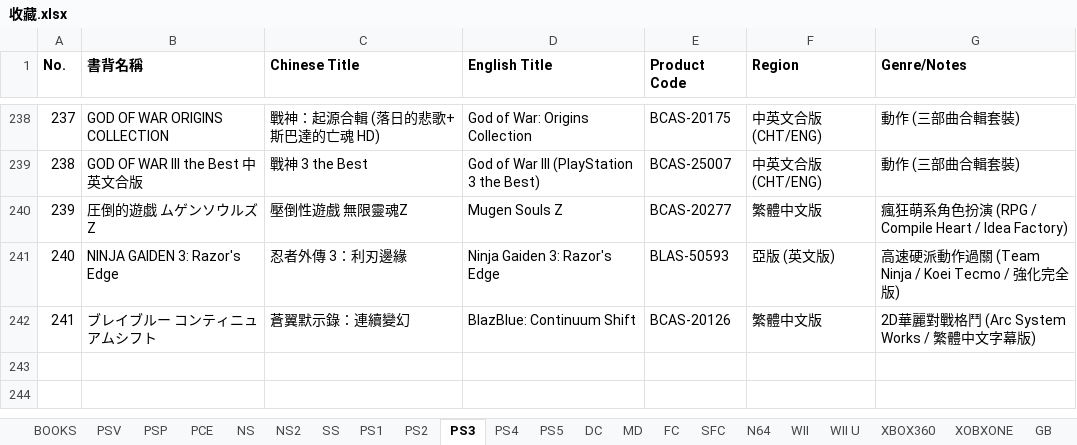
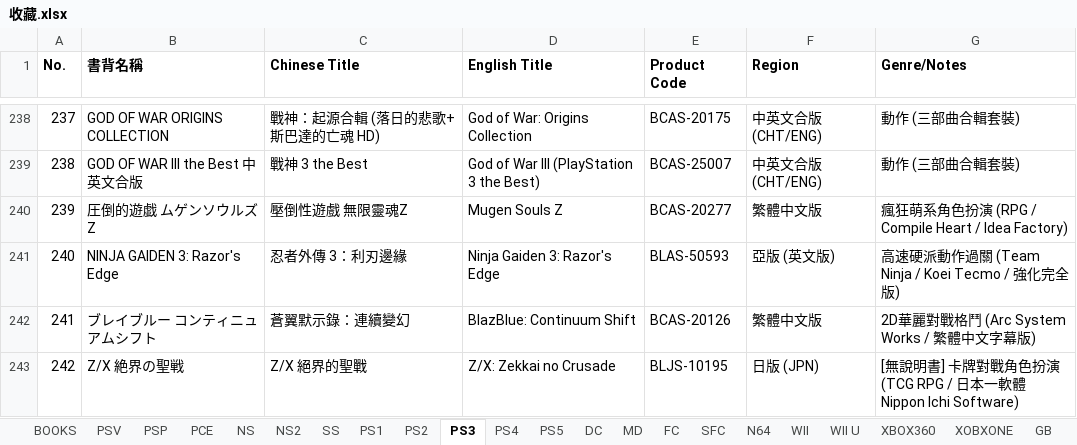
Before and after one commit to Kevinte67228/game-collection-scanner, an Excel workbook: 收藏.xlsx, sheet PS3, drawn as a sheet; only a part is shown, gaps mark what is left out; values as stored, in another font and other column widths than the file's, no borders; the diff names each change by its address in the sheet, - before the commit and + after, or states it on an @@ line.

Commit message:
Add PS2 (3 items) and PS3 (1 item) with [無說明書] note formatted in red bold font

```diff
--- a/收藏.xlsx (sheet PS3)
+++ b/收藏.xlsx (sheet PS3)
+row 243: 242 | Z/X 絶界の聖戦 | Z/X 絕界的聖戰 | Z/X: Zekkai no Crusade | BLJS-10195 | 日版 (JPN) | [無說明書] 卡牌對戰角色扮演 (TCG RPG / 日本一軟體 Nippon Ichi Software)
```
Also changed, not shown: sheet PS2, 1 other file.
